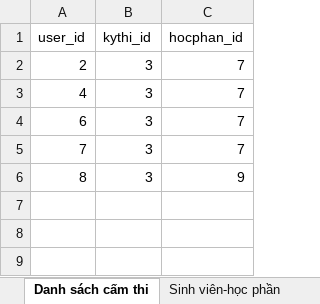
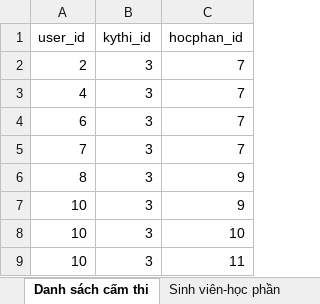
Before and after one commit to dqtuan99/ABC-UNI, an Excel workbook: data.xlsx, sheet Danh sách cấm thi, drawn as a sheet; values as stored, in another font and other column widths than the file's, no borders; the diff names each change by its address in the sheet, - before the commit and + after, or states it on an @@ line.

```diff
--- a/data.xlsx (sheet Danh sách cấm thi)
+++ b/data.xlsx (sheet Danh sách cấm thi)
+row 7: 10 | 3 | 9
+row 8: 10 | 3 | 10
+row 9: 10 | 3 | 11
```
Also changed, not shown: sheet Sinh viên-học phần, 4 other files.
